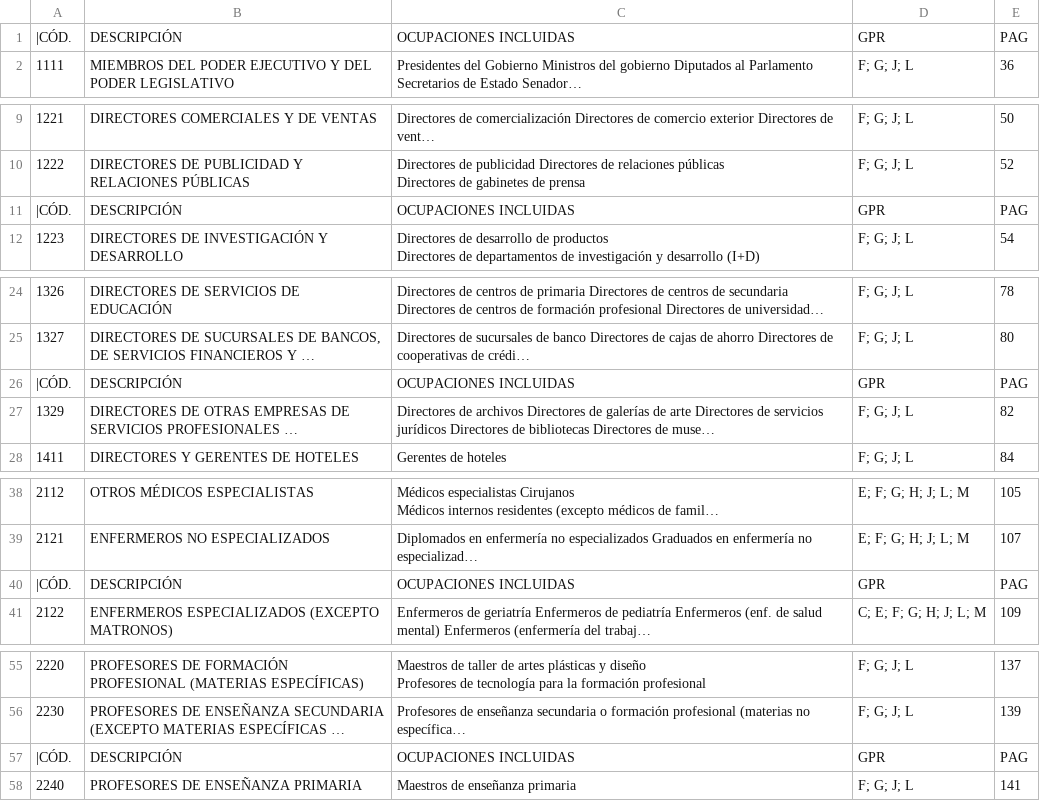
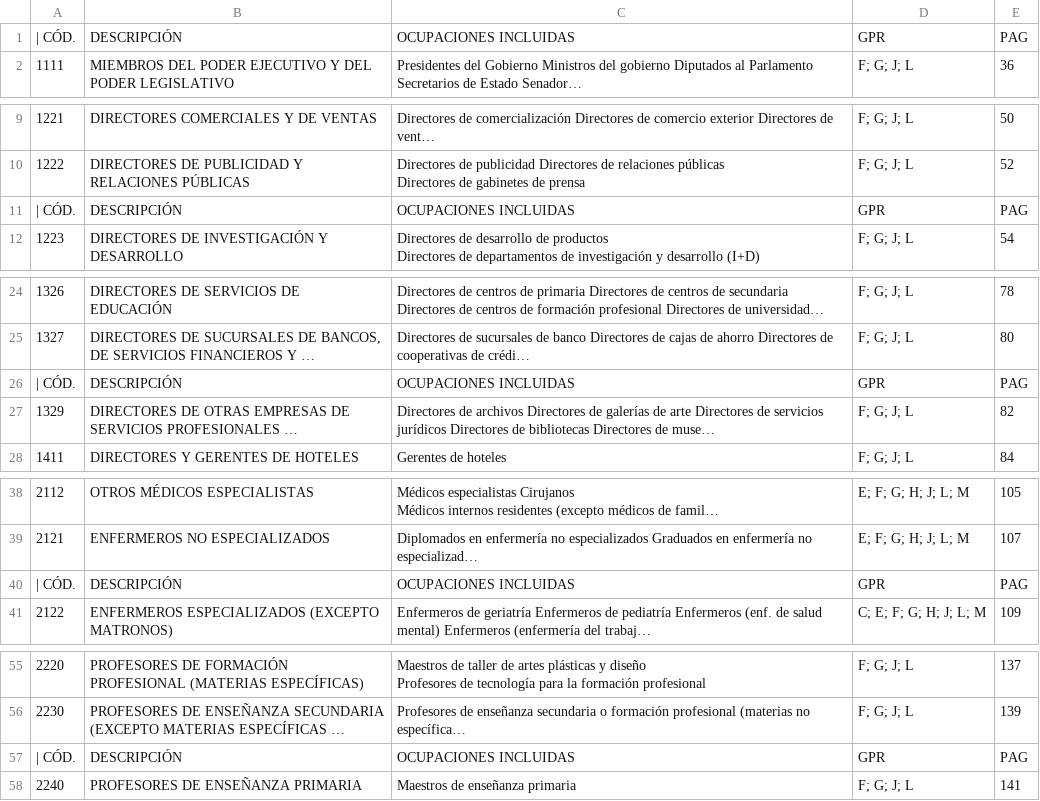
Before and after one commit to yisusztm/ocup, a CSV file: ocup.csv, drawn as a sheet; only a part is shown, gaps mark what is left out; long unchanged cells end in …; the diff covers the shown part only; the diff names each change by its address in the sheet, - before the commit and + after, or states it on an @@ line.

Commit message:
Update ocup.csv

```diff
--- a/ocup.csv
+++ b/ocup.csv
-A1: |CÓD.
+A1: | CÓD.
-A11: |CÓD.
+A11: | CÓD.
-A26: |CÓD.
+A26: | CÓD.
-A40: |CÓD.
+A40: | CÓD.
-A57: |CÓD.
+A57: | CÓD.
```
Also changed, not shown: 36 edited cells elsewhere in this file.
